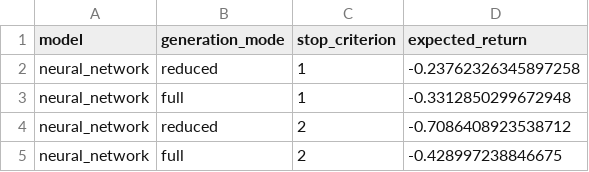
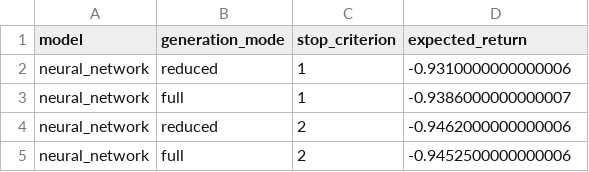
Before and after one commit to Opeka-2201/ODM_Project_2, a CSV file: results/section4/neural_network/expected_returns.csv, drawn as a sheet.

```diff
--- a/results/section4/neural_network/expected_returns.csv
+++ b/results/section4/neural_network/expected_returns.csv
@@ -1,5 +1,5 @@
 model,generation_mode,stop_criterion,expected_return
-neural_network,reduced,1,-0.23762326345897258
-neural_network,full,1,-0.3312850299672948
-neural_network,reduced,2,-0.7086408923538712
-neural_network,full,2,-0.428997238846675
+neural_network,reduced,1,-0.9310000000000006
+neural_network,full,1,-0.9386000000000007
+neural_network,reduced,2,-0.9462000000000006
+neural_network,full,2,-0.9452500000000006
```
Also changed, not shown: results/section4/extra_trees/expected_returns.csv, results/section4/linear_regression/expected_returns.csv, 51 other files.
